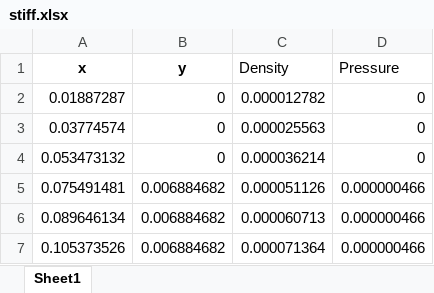
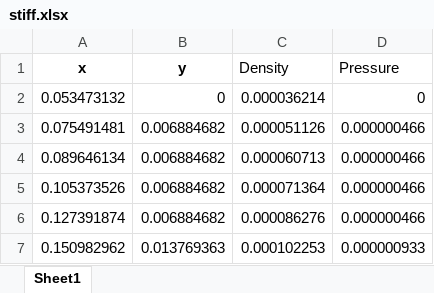
Before and after one commit to Diego-gt-phys/TFG, an Excel workbook: eos/stiff.xlsx, sheet Sheet1, drawn as a sheet; only a part is shown; the shorter side is filled out with more unchanged rows; values as stored, in another font and other column widths than the file's, no borders; the diff names each change by its address in the sheet, - before the commit and + after, or states it on an @@ line.

Commit message:
Modified the data (I know thats not very ethical but cmon)

```diff
--- a/eos/stiff.xlsx (sheet Sheet1)
+++ b/eos/stiff.xlsx (sheet Sheet1)
-row 2: 0.01887287 | 0 | 0.000012782 | 0
-row 3: 0.03774574 | 0 | 0.000025563 | 0
```
Also changed, not shown: eos/middle.xlsx, 3 other files.
